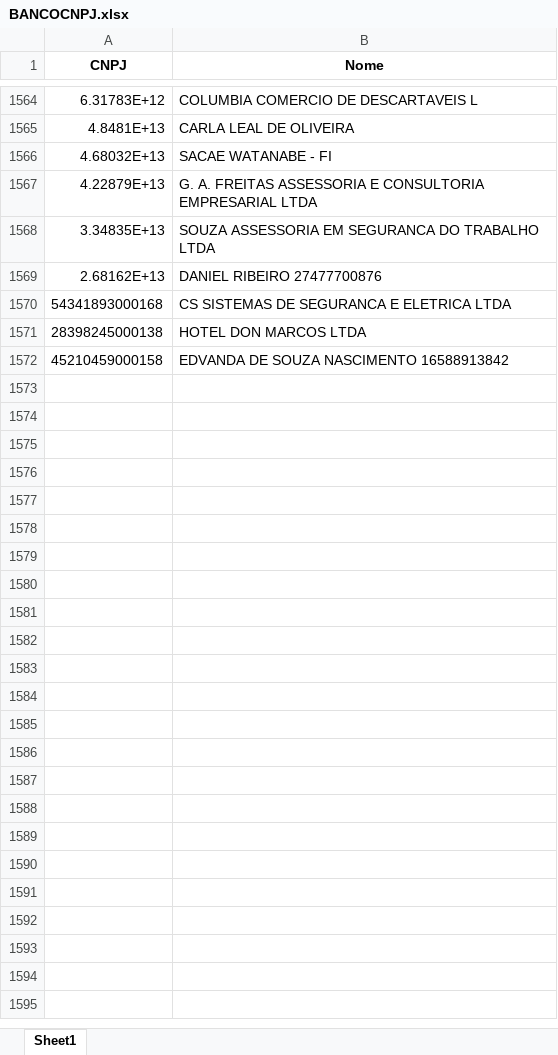
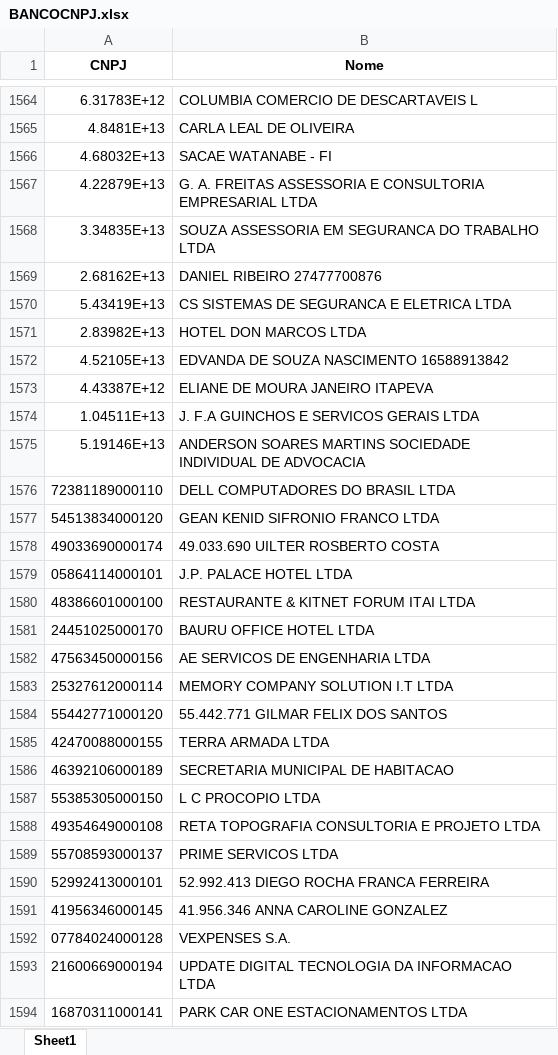
Before and after one commit to AlexandreSilvestrin/Programa-automacao, an Excel workbook: BANCOCNPJ.xlsx, sheet Sheet1, drawn as a sheet; only a part is shown, gaps mark what is left out; values as stored, in another font and other column widths than the file's, no borders; the diff names each change by its address in the sheet, - before the commit and + after, or states it on an @@ line.

```diff
--- a/BANCOCNPJ.xlsx (sheet Sheet1)
+++ b/BANCOCNPJ.xlsx (sheet Sheet1)
-A1570 (CNPJ): 54341893000168
+A1570 (CNPJ): 5.43419E+13
-A1571 (CNPJ): 28398245000138
+A1571 (CNPJ): 2.83982E+13
-A1572 (CNPJ): 45210459000158
+A1572 (CNPJ): 4.52105E+13
+row 1573: 4.43387E+12 | ELIANE DE MOURA JANEIRO ITAPEVA
+row 1574: 1.04511E+13 | J. F.A GUINCHOS E SERVICOS GERAIS LTDA
+row 1575: 5.19146E+13 | ANDERSON SOARES MARTINS SOCIEDADE INDIVIDUAL DE ADVOCACIA
+row 1576: 72381189000110 | DELL COMPUTADORES DO BRASIL LTDA
+row 1577: 54513834000120 | GEAN KENID SIFRONIO FRANCO LTDA
+row 1578: 49033690000174 | 49.033.690 UILTER ROSBERTO COSTA
+row 1579: 05864114000101 | J.P. PALACE HOTEL LTDA
+row 1580: 48386601000100 | RESTAURANTE & KITNET FORUM ITAI LTDA
+row 1581: 24451025000170 | BAURU OFFICE HOTEL LTDA
+row 1582: 47563450000156 | AE SERVICOS DE ENGENHARIA LTDA
+row 1583: 25327612000114 | MEMORY COMPANY SOLUTION I.T LTDA
+row 1584: 55442771000120 | 55.442.771 GILMAR FELIX DOS SANTOS
+row 1585: 42470088000155 | TERRA ARMADA LTDA
+row 1586: 46392106000189 | SECRETARIA MUNICIPAL DE HABITACAO
+row 1587: 55385305000150 | L C PROCOPIO LTDA
+row 1588: 49354649000108 | RETA TOPOGRAFIA CONSULTORIA E PROJETO LTDA
+row 1589: 55708593000137 | PRIME SERVICOS LTDA
+row 1590: 52992413000101 | 52.992.413 DIEGO ROCHA FRANCA FERREIRA
+row 1591: 41956346000145 | 41.956.346 ANNA CAROLINE GONZALEZ
+row 1592: 07784024000128 | VEXPENSES S.A.
+row 1593: 21600669000194 | UPDATE DIGITAL TECNOLOGIA DA INFORMACAO LTDA
+row 1594: 16870311000141 | PARK CAR ONE ESTACIONAMENTOS LTDA
```
Also changed, not shown: 2 other files.
